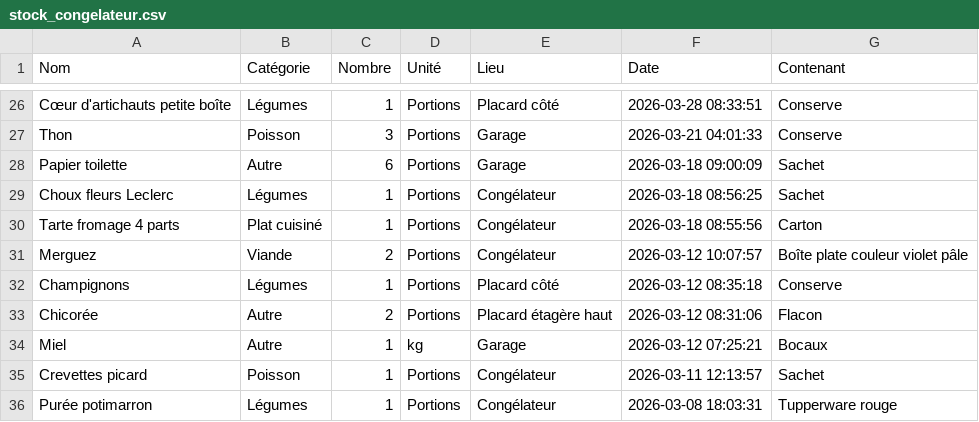
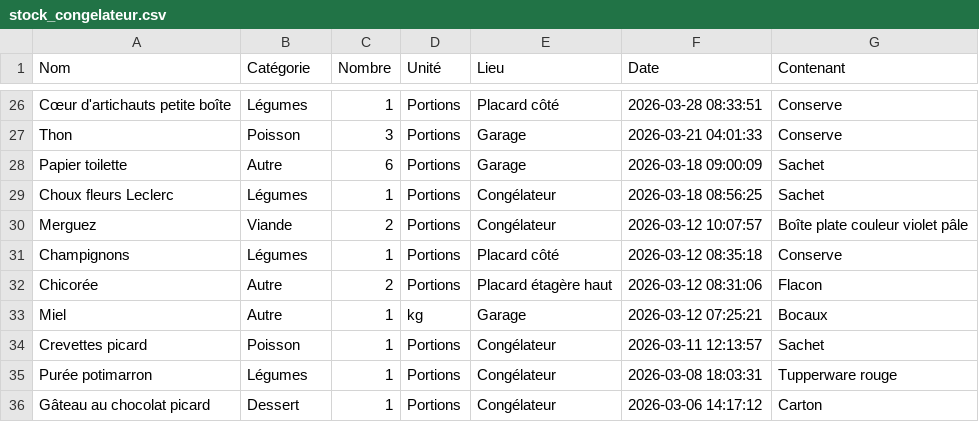
Before and after one commit to stephane0254-png/MamanStock, a CSV file: stock_congelateur.csv, drawn as a sheet; only a part is shown, gaps mark what is left out; the shorter side is filled out with more unchanged rows.

Commit message:
Fini

```diff
--- a/stock_congelateur.csv
+++ b/stock_congelateur.csv
@@ -29,3 +29,2 @@ Papier toilette ,Autre,6,Portions,Garage ,2026-03-18 09:00:09,Sachet
 Choux fleurs Leclerc ,Légumes ,1,Portions,Congélateur,2026-03-18 08:56:25,Sachet
-Tarte fromage 4 parts,Plat cuisiné,1,Portions,Congélateur,2026-03-18 08:55:56,Carton
 Merguez,Viande ,2,Portions,Congélateur,2026-03-12 10:07:57,Boîte plate couleur violet pâle
```
